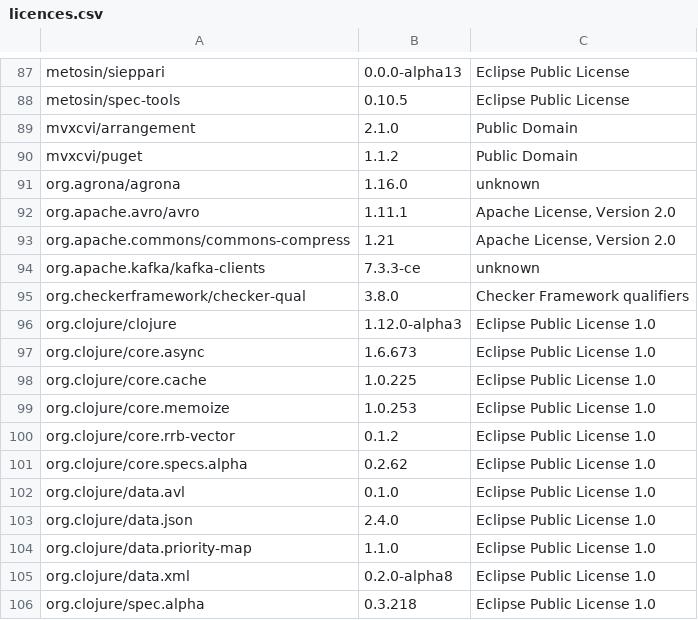
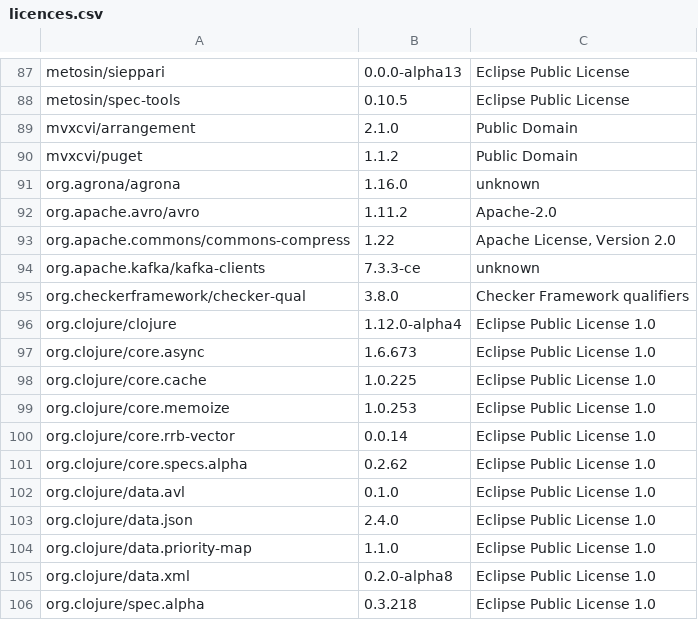
Before and after one commit to piotr-yuxuan/welcome-base-api, a CSV file: doc/licences.csv, drawn as a sheet; only a part is shown, gaps mark what is left out; the diff covers the shown part only; the diff names each change by its address in the sheet, - before the commit and + after, or states it on an @@ line.

```diff
--- a/doc/licences.csv
+++ b/doc/licences.csv
-B92: 1.11.1
+B92: 1.11.2
-C92: Apache License, Version 2.0
+C92: Apache-2.0
-B93: 1.21
+B93: 1.22
-B96: 1.12.0-alpha3
+B96: 1.12.0-alpha4
-B100: 0.1.2
+B100: 0.0.14
```
Also changed, not shown: 25 edited cells elsewhere in this file.
